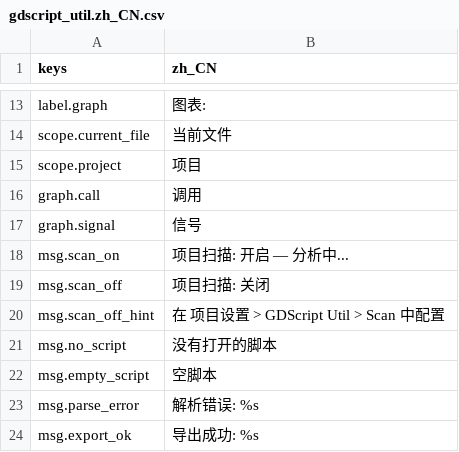
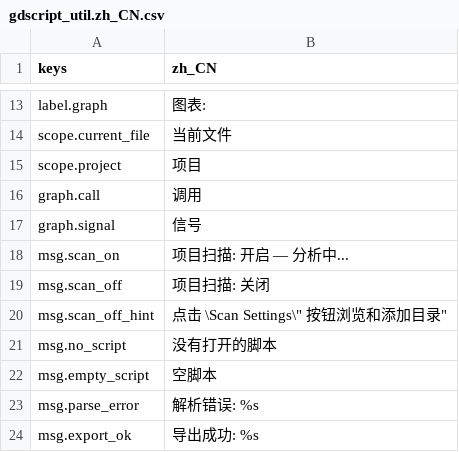
Before and after one commit to kenyonxu/gdscript-ast-flow, a CSV file: addons/gdscript_util/locales/gdscript_util.zh_CN.csv, drawn as a sheet; only a part is shown, gaps mark what is left out.

```diff
--- a/addons/gdscript_util/locales/gdscript_util.zh_CN.csv
+++ b/addons/gdscript_util/locales/gdscript_util.zh_CN.csv
@@ -19,3 +19,3 @@ keys,zh_CN
 "msg.scan_off","项目扫描: 关闭"
-"msg.scan_off_hint","在 项目设置 > GDScript Util > Scan 中配置"
+"msg.scan_off_hint","点击 \"Scan Settings\" 按钮浏览和添加目录"
 "msg.no_script","没有打开的脚本"
```
Also changed, not shown: addons/gdscript_util/locales/gdscript_util.en.csv, 18 other files.
